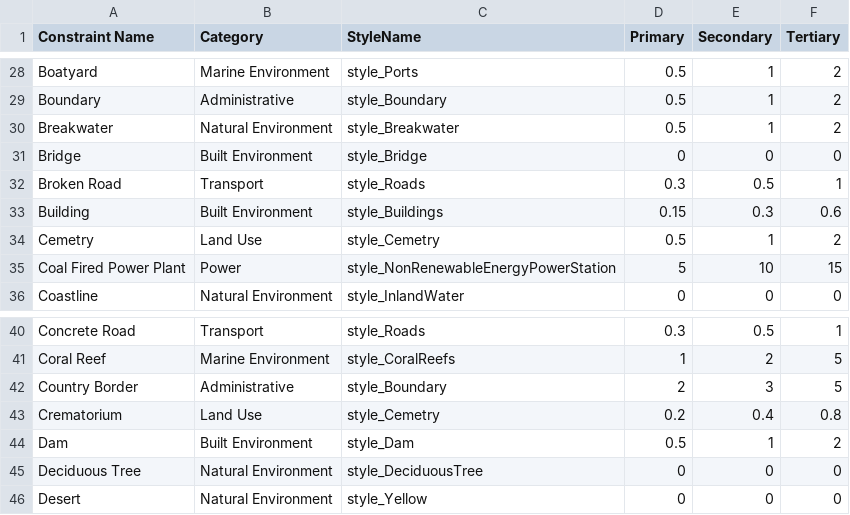
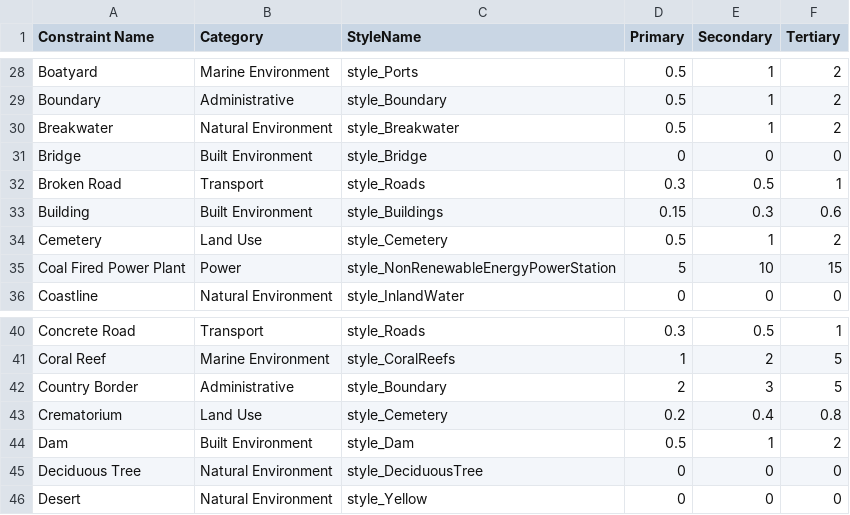
Before and after one commit to windpioneers-tool/osm-lookup-table, a CSV file: Constraint-Style Lookup Table.csv, drawn as a sheet; only a part is shown, gaps mark what is left out.

Commit message:
Update Constraint-Style Lookup Table.csv

```diff
--- a/Constraint-Style Lookup Table.csv
+++ b/Constraint-Style Lookup Table.csv
@@ -33,3 +33,3 @@ Broken Road,Transport,style_Roads,0.3,0.5,1
 Building,Built Environment,style_Buildings,0.15,0.3,0.6
-Cemetry,Land Use,style_Cemetry,0.5,1,2
+Cemetery,Land Use,style_Cemetery,0.5,1,2
 Coal Fired Power Plant,Power,style_NonRenewableEnergyPowerStation,5,10,15
@@ -42,3 +42,3 @@ Coral Reef,Marine Environment,style_CoralReefs,1,2,5
 Country Border,Administrative,style_Boundary,2,3,5
-Crematorium,Land Use,style_Cemetry,0.2,0.4,0.8
+Crematorium,Land Use,style_Cemetery,0.2,0.4,0.8
 Dam,Built Environment,style_Dam,0.5,1,2
```
